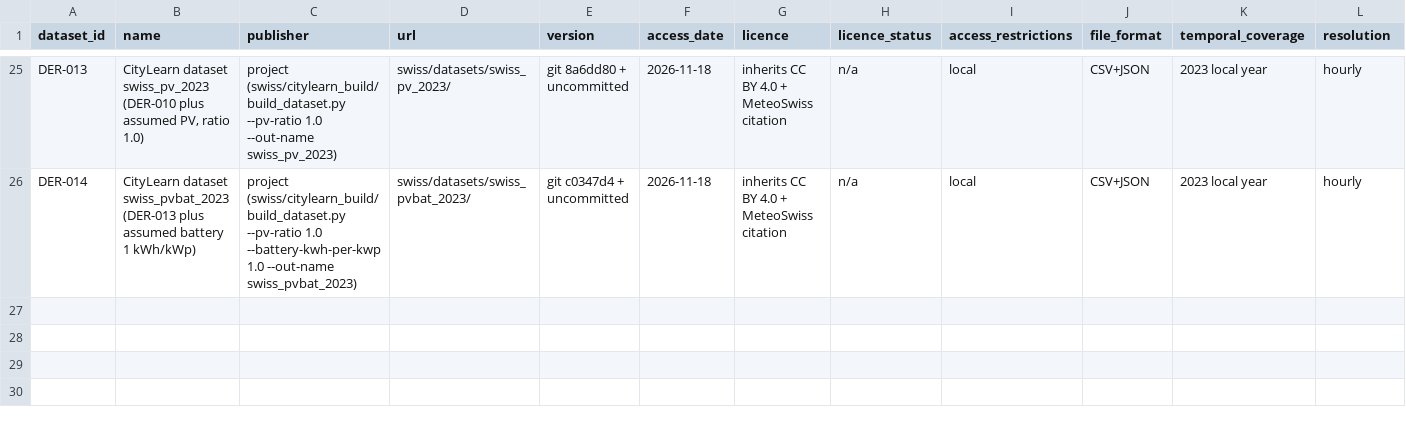
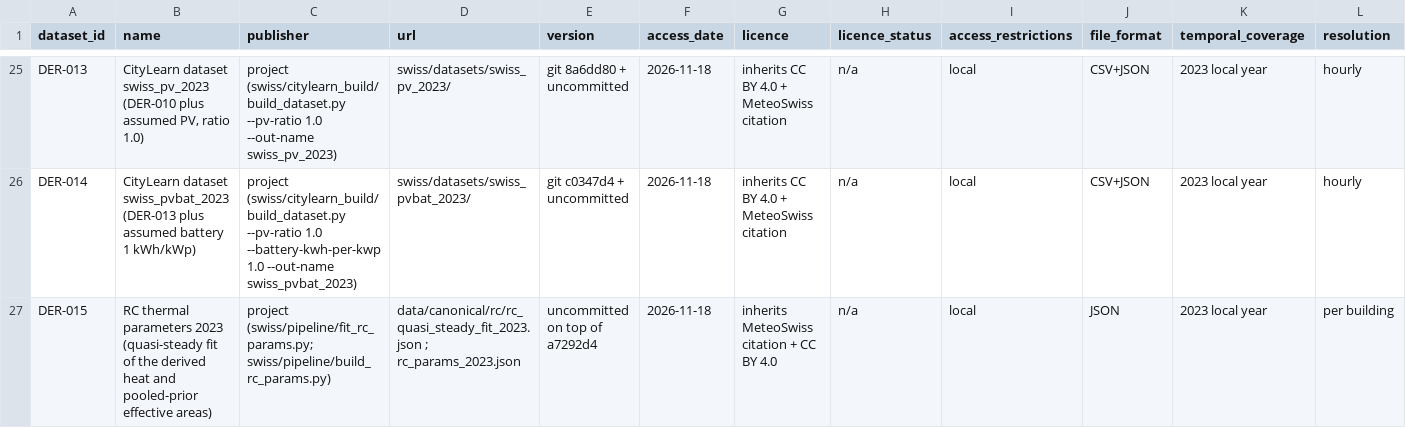
Before and after one commit to aidenfairman12/SuisseCL, a CSV file: docs/data/data_source_registry.csv, drawn as a sheet; only a part is shown, gaps mark what is left out; rows hold the shown columns only; the diff names each change by its address in the sheet, - before the commit and + after, or states it on an @@ line.

```diff
--- a/docs/data/data_source_registry.csv
+++ b/docs/data/data_source_registry.csv
+row 27: DER-015 | RC thermal parameters 2023 (quasi-steady fit of the derived heat and pooled-prior effective areas) | project (swiss/pipeline/fit_rc_params.py; swiss/pipeline/build_rc_params.py) | data/canonical/rc/rc_quasi_steady_fit_2023.json ; rc_params_2023.json | uncommitted on top of a7292d4 | 2026-11-18 | inherits MeteoSwiss citation + CC BY 4.0 | n/a | local | JSON | 2023 local year | per building
```
Also changed, not shown: docs/models/parameter_registry.csv, 15 other files.
